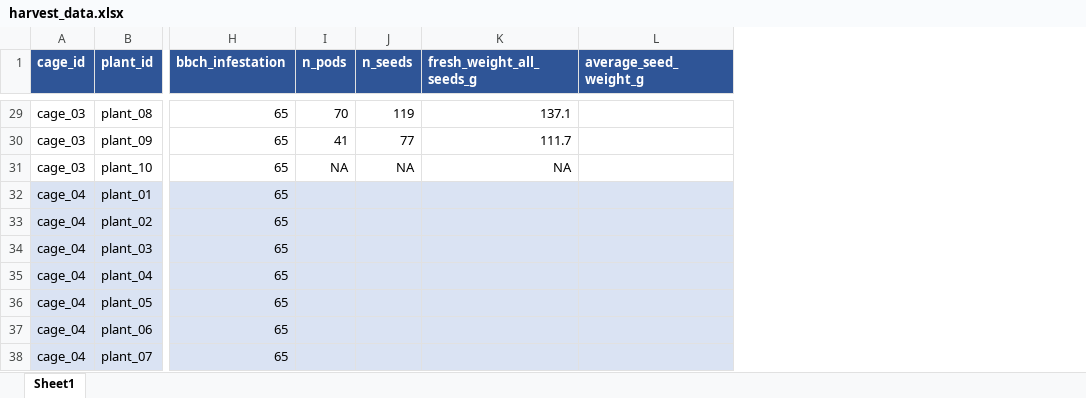
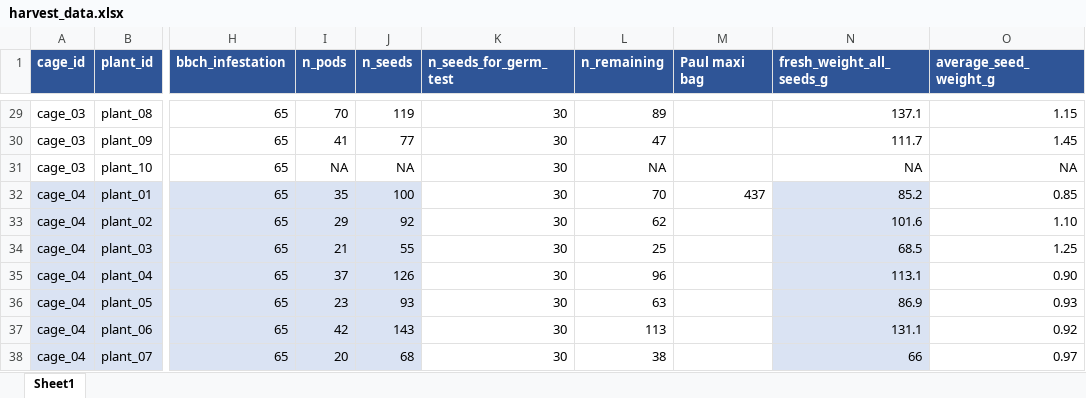
Before and after one commit to igepp-egi/faba_specifics, an Excel workbook: 01.data/P2-XP011_fitness_of_selected_genotypes/harvest_data.xlsx, sheet Sheet1, drawn as a sheet; only a part is shown, gaps mark what is left out; values as stored, in another font and other column widths than the file's, no borders; addresses are those after the commit; the diff covers the shown part only; the diff names each change by its address in the sheet, - before the commit and + after, or states it on an @@ line.

Commit message:
:sparkles: add fitness data on N seeds and weight

```diff
--- a/01.data/P2-XP011_fitness_of_selected_genotypes/harvest_data.xlsx (sheet Sheet1)
+++ b/01.data/P2-XP011_fitness_of_selected_genotypes/harvest_data.xlsx (sheet Sheet1)
+column K (n_seeds_for_germ_test), rows 29-38: all 30
+column L (n_remaining), rows 29-38: 89 | 47 | NA | 70 | 62 | 25 | 96 | 63 | 113 | 38
+column M (Paul maxi bag), row 32: 437
-O29 (average_seed_weight_g): (empty)
+O29 (average_seed_weight_g): 1.15
-O30 (average_seed_weight_g): (empty)
+O30 (average_seed_weight_g): 1.45
-O31 (average_seed_weight_g): (empty)
+O31 (average_seed_weight_g): NA
-I32 (n_pods): (empty)
+I32 (n_pods): 35
-J32 (n_seeds): (empty)
+J32 (n_seeds): 100
-N32 (fresh_weight_all_seeds_g): (empty)
+N32 (fresh_weight_all_seeds_g): 85.2
-O32 (average_seed_weight_g): (empty)
+O32 (average_seed_weight_g): 0.85
-O32:O38 fill: #DAE3F3
+O32:O38 fill: none
-I33 (n_pods): (empty)
+I33 (n_pods): 29
-J33 (n_seeds): (empty)
+J33 (n_seeds): 92
-N33 (fresh_weight_all_seeds_g): (empty)
+N33 (fresh_weight_all_seeds_g): 101.6
-O33 (average_seed_weight_g): (empty)
+O33 (average_seed_weight_g): 1.10
-I34 (n_pods): (empty)
+I34 (n_pods): 21
-J34 (n_seeds): (empty)
+J34 (n_seeds): 55
-N34 (fresh_weight_all_seeds_g): (empty)
+N34 (fresh_weight_all_seeds_g): 68.5
-O34 (average_seed_weight_g): (empty)
+O34 (average_seed_weight_g): 1.25
-I35 (n_pods): (empty)
+I35 (n_pods): 37
-J35 (n_seeds): (empty)
+J35 (n_seeds): 126
-N35 (fresh_weight_all_seeds_g): (empty)
+N35 (fresh_weight_all_seeds_g): 113.1
-O35 (average_seed_weight_g): (empty)
+O35 (average_seed_weight_g): 0.90
-I36 (n_pods): (empty)
+I36 (n_pods): 23
-J36 (n_seeds): (empty)
+J36 (n_seeds): 93
-N36 (fresh_weight_all_seeds_g): (empty)
+N36 (fresh_weight_all_seeds_g): 86.9
-O36 (average_seed_weight_g): (empty)
+O36 (average_seed_weight_g): 0.93
-I37 (n_pods): (empty)
+I37 (n_pods): 42
-J37 (n_seeds): (empty)
+J37 (n_seeds): 143
-N37 (fresh_weight_all_seeds_g): (empty)
+N37 (fresh_weight_all_seeds_g): 131.1
-O37 (average_seed_weight_g): (empty)
+O37 (average_seed_weight_g): 0.92
-I38 (n_pods): (empty)
+I38 (n_pods): 20
-J38 (n_seeds): (empty)
+J38 (n_seeds): 68
-N38 (fresh_weight_all_seeds_g): (empty)
+N38 (fresh_weight_all_seeds_g): 66
-O38 (average_seed_weight_g): (empty)
+O38 (average_seed_weight_g): 0.97
```
Also changed, not shown: 99 edited cells and cell formats elsewhere in this sheet, formulas that keep their value, 4 other files.
